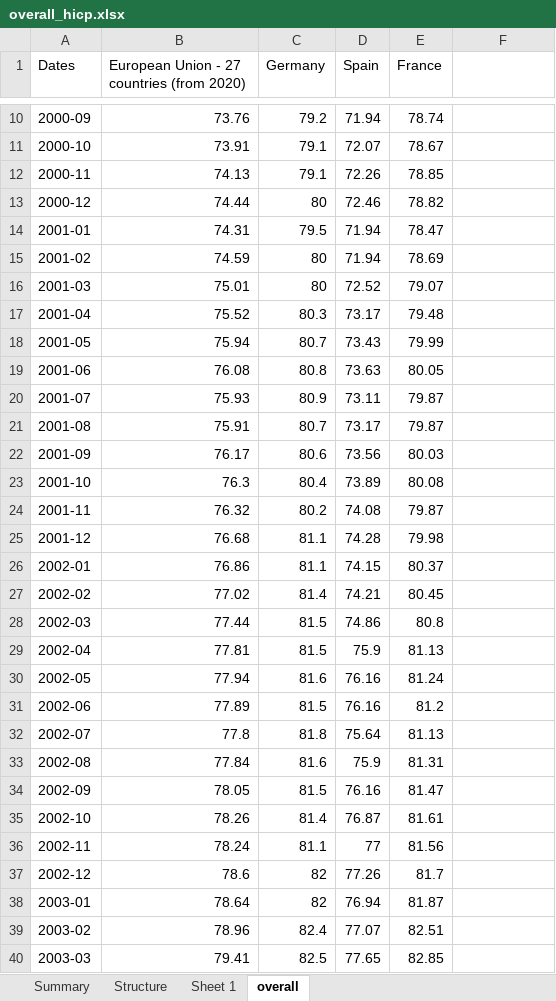
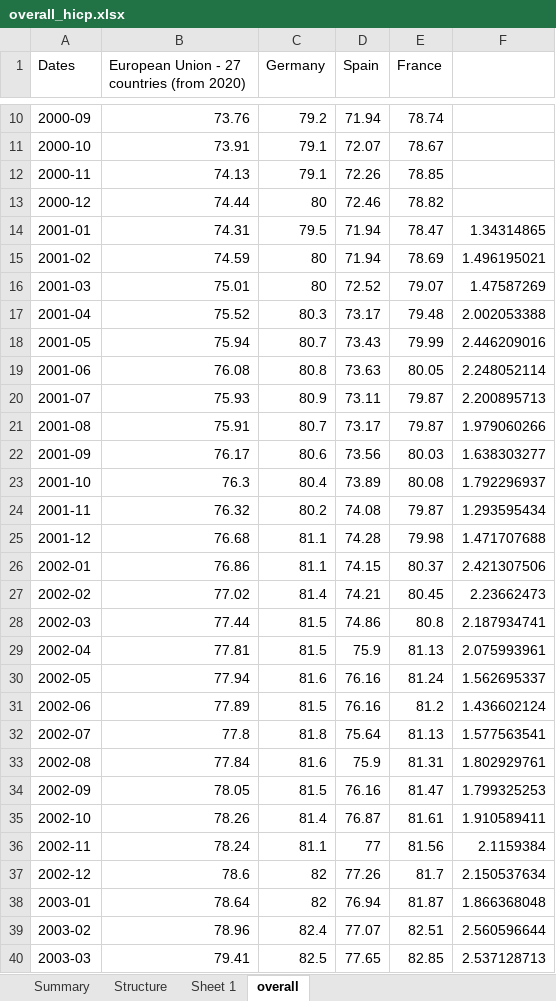
Before and after one commit to pierld/SVAR3A, an Excel workbook: main/data/overall_hicp.xlsx, sheet overall, drawn as a sheet; only a part is shown, gaps mark what is left out; values as stored, in another font and other column widths than the file's, no borders; 1 other sheet too large or unreadable and not compared; the diff covers the shown part only; the diff names each change by its address in the sheet, - before the commit and + after, or states it on an @@ line.

```diff
--- a/main/data/overall_hicp.xlsx (sheet overall)
+++ b/main/data/overall_hicp.xlsx (sheet overall)
-F14: (empty)
+F14: 1.34314865
-F15: (empty)
+F15: 1.496195021
-F16: (empty)
+F16: 1.47587269
-F17: (empty)
+F17: 2.002053388
-F18: (empty)
+F18: 2.446209016
-F19: (empty)
+F19: 2.248052114
-F20: (empty)
+F20: 2.200895713
-F21: (empty)
+F21: 1.979060266
-F22: (empty)
+F22: 1.638303277
-F23: (empty)
+F23: 1.792296937
-F24: (empty)
+F24: 1.293595434
-F25: (empty)
+F25: 1.471707688
-F26: (empty)
+F26: 2.421307506
-F27: (empty)
+F27: 2.23662473
-F28: (empty)
+F28: 2.187934741
-F29: (empty)
+F29: 2.075993961
-F30: (empty)
+F30: 1.562695337
-F31: (empty)
+F31: 1.436602124
-F32: (empty)
+F32: 1.577563541
-F33: (empty)
+F33: 1.802929761
-F34: (empty)
+F34: 1.799325253
-F35: (empty)
+F35: 1.910589411
-F36: (empty)
+F36: 2.1159384
-F37: (empty)
+F37: 2.150537634
-F38: (empty)
+F38: 1.866368048
-F39: (empty)
+F39: 2.560596644
-F40: (empty)
+F40: 2.537128713
```
Also changed, not shown: 248 edited cells elsewhere in this sheet, 7 other files.
